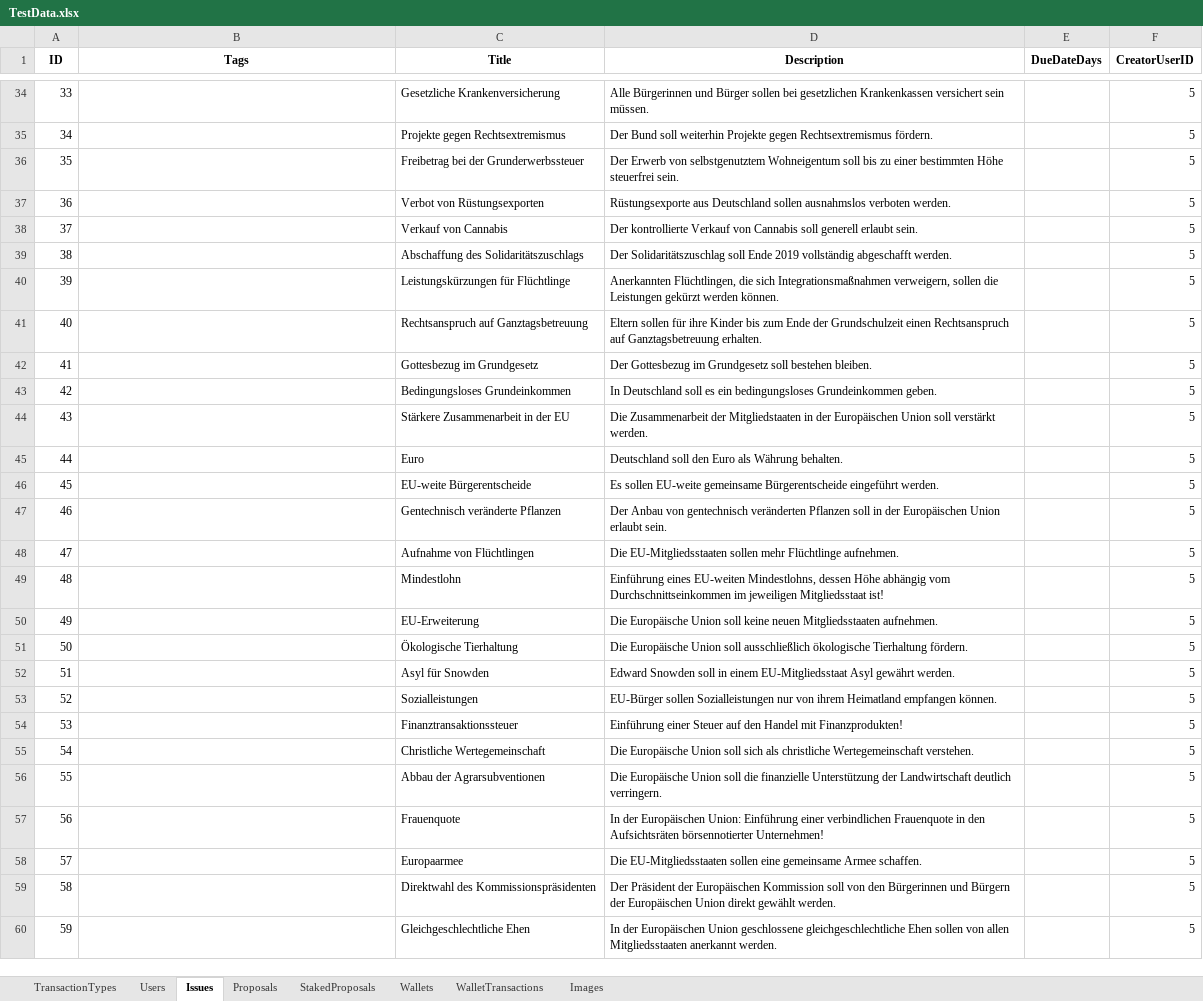
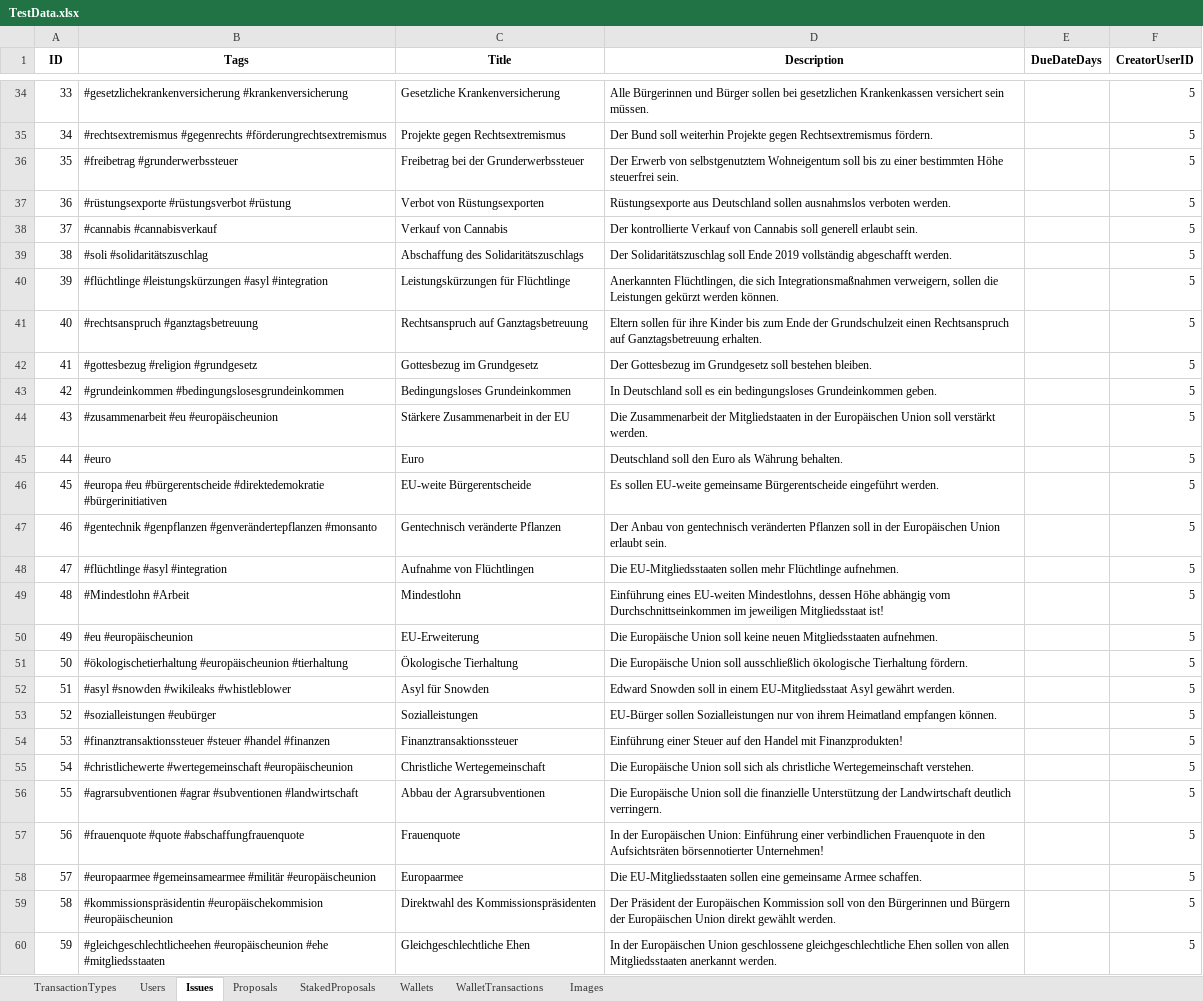
Before and after one commit to NeaBouli/TrueRepublic, an Excel workbook: Frontend/TestConsole/TestData.xlsx, sheet Issues, drawn as a sheet; only a part is shown, gaps mark what is left out; values as stored, in another font and other column widths than the file's, no borders; ↵ is a line break in a cell; the diff covers the shown part only; the diff names each change by its address in the sheet, - before the commit and + after, or states it on an @@ line.

```diff
--- a/Frontend/TestConsole/TestData.xlsx (sheet Issues)
+++ b/Frontend/TestConsole/TestData.xlsx (sheet Issues)
-B34 (Tags): (empty)
+B34 (Tags): #gesetzlichekrankenversicherung #krankenversicherung
-B35 (Tags): (empty)
+B35 (Tags): #rechtsextremismus #gegenrechts #förderungrechtsextremismus
-B36 (Tags): (empty)
+B36 (Tags): #freibetrag #grunderwerbssteuer
-B37 (Tags): (empty)
+B37 (Tags): #rüstungsexporte #rüstungsverbot #rüstung
-B38 (Tags): (empty)
+B38 (Tags): #cannabis #cannabisverkauf
-B39 (Tags): (empty)
+B39 (Tags): #soli #solidaritätszuschlag
-B40 (Tags): (empty)
+B40 (Tags): #flüchtlinge #leistungskürzungen #asyl #integration
-B41 (Tags): (empty)
+B41 (Tags): #rechtsanspruch #ganztagsbetreuung
-B42 (Tags): (empty)
+B42 (Tags): #gottesbezug #religion #grundgesetz
-B43 (Tags): (empty)
+B43 (Tags): #grundeinkommen #bedingungslosesgrundeinkommen
-B44 (Tags): (empty)
+B44 (Tags): #zusammenarbeit #eu #europäischeunion
-B45 (Tags): (empty)
+B45 (Tags): #euro
-B46 (Tags): (empty)
+B46 (Tags): #europa #eu #bürgerentscheide #direktedemokratie ↵ #bürgerinitiativen
-B47 (Tags): (empty)
+B47 (Tags): #gentechnik #genpflanzen #genverändertepflanzen #monsanto
-B48 (Tags): (empty)
+B48 (Tags): #flüchtlinge #asyl #integration
-B49 (Tags): (empty)
+B49 (Tags): #Mindestlohn #Arbeit
-B50 (Tags): (empty)
+B50 (Tags): #eu #europäischeunion
-B51 (Tags): (empty)
+B51 (Tags): #ökologischetierhaltung #europäischeunion #tierhaltung
-B52 (Tags): (empty)
+B52 (Tags): #asyl #snowden #wikileaks #whistleblower
-B53 (Tags): (empty)
+B53 (Tags): #sozialleistungen #eubürger
-B54 (Tags): (empty)
+B54 (Tags): #finanztransaktionssteuer #steuer #handel #finanzen
-B55 (Tags): (empty)
+B55 (Tags): #christlichewerte #wertegemeinschaft #europäischeunion
-B56 (Tags): (empty)
+B56 (Tags): #agrarsubventionen #agrar #subventionen #landwirtschaft
-B57 (Tags): (empty)
+B57 (Tags): #frauenquote #quote #abschaffungfrauenquote
-B58 (Tags): (empty)
+B58 (Tags): #europaarmee #gemeinsamearmee #militär #europäischeunion
-B59 (Tags): (empty)
+B59 (Tags): #kommissionspräsidentin #europäischekommision ↵ #europäischeunion
-B60 (Tags): (empty)
+B60 (Tags): #gleichgeschlechtlicheehen #europäischeunion #ehe ↵ #mitgliedsstaaten
```
Also changed, not shown: 49 edited cells elsewhere in this sheet, sheet Images, 47 other files.
